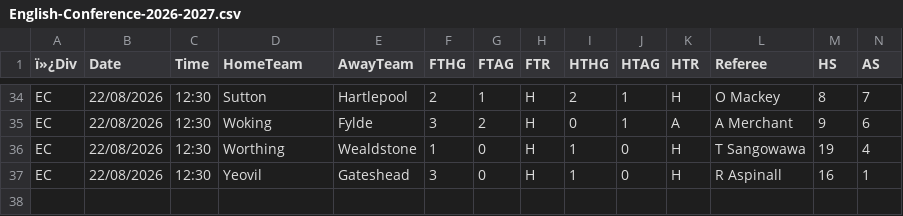
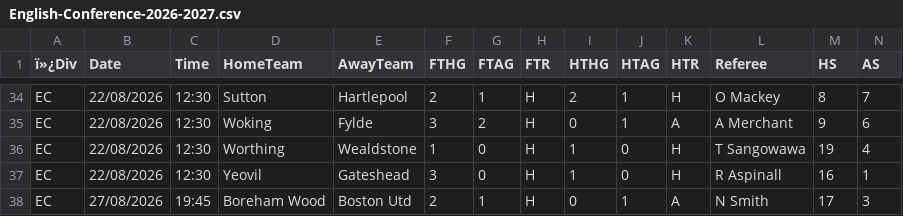
Before and after one commit to Dudusola/tete, a CSV file: data/historical/English-Conference-2026-2027.csv, drawn as a sheet; only a part is shown, gaps mark what is left out; rows hold the shown columns only; the diff names each change by its address in the sheet, - before the commit and + after, or states it on an @@ line.

```diff
--- a/data/historical/English-Conference-2026-2027.csv
+++ b/data/historical/English-Conference-2026-2027.csv
+row 38: EC | 27/08/2026 | 19:45 | Boreham Wood | Boston Utd | 2 | 1 | H | 0 | 1 | A | N Smith | 17 | 3
```
Also changed, not shown: data/historical/LaLiga-2026-2027.csv, 2 other files.
